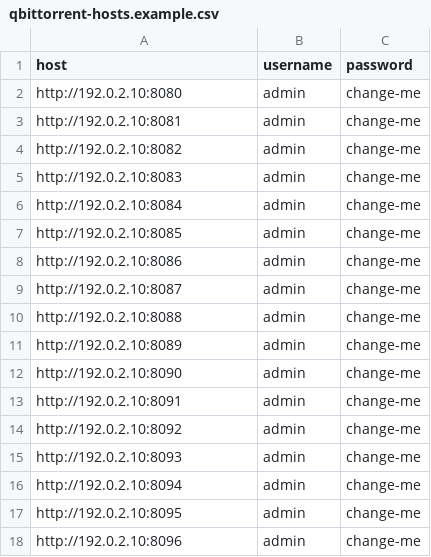
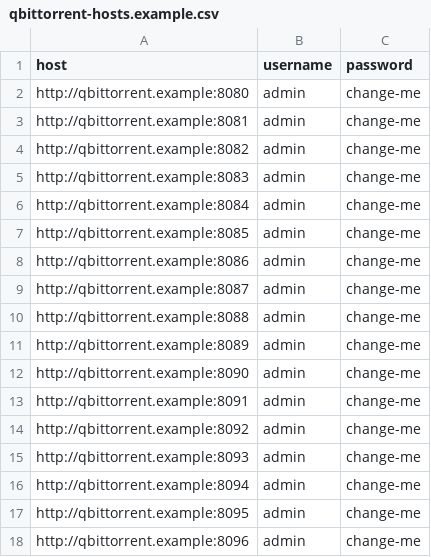
Before and after one commit to Heretek-AI/torrent-dedup, a CSV file: qbittorrent-hosts.example.csv, drawn as a sheet.

Commit message:
feat: add entry-only duplicate removal pipeline
Collect live inventories from all qBittorrent hosts, choose one complete keeper per duplicated infohash (most free disk), and apply reviewed deletions with entry-only deletes. Every deletion is backed up as a .torrent file first so qui Orphan Scan can reclaim the files afterwards. Includes 32 tests covering login styles, pagination, keeper selection, vetoes, backups, and failure handling.

```diff
--- a/qbittorrent-hosts.example.csv
+++ b/qbittorrent-hosts.example.csv
@@ -1,18 +1,18 @@
 host,username,password
-http://192.0.2.10:8080,admin,change-me
-http://192.0.2.10:8081,admin,change-me
-http://192.0.2.10:8082,admin,change-me
-http://192.0.2.10:8083,admin,change-me
-http://192.0.2.10:8084,admin,change-me
-http://192.0.2.10:8085,admin,change-me
-http://192.0.2.10:8086,admin,change-me
-http://192.0.2.10:8087,admin,change-me
-http://192.0.2.10:8088,admin,change-me
-http://192.0.2.10:8089,admin,change-me
-http://192.0.2.10:8090,admin,change-me
-http://192.0.2.10:8091,admin,change-me
-http://192.0.2.10:8092,admin,change-me
-http://192.0.2.10:8093,admin,change-me
-http://192.0.2.10:8094,admin,change-me
-http://192.0.2.10:8095,admin,change-me
-http://192.0.2.10:8096,admin,change-me
+http://qbittorrent.example:8080,admin,change-me
+http://qbittorrent.example:8081,admin,change-me
+http://qbittorrent.example:8082,admin,change-me
+http://qbittorrent.example:8083,admin,change-me
+http://qbittorrent.example:8084,admin,change-me
+http://qbittorrent.example:8085,admin,change-me
+http://qbittorrent.example:8086,admin,change-me
+http://qbittorrent.example:8087,admin,change-me
+http://qbittorrent.example:8088,admin,change-me
+http://qbittorrent.example:8089,admin,change-me
+http://qbittorrent.example:8090,admin,change-me
+http://qbittorrent.example:8091,admin,change-me
+http://qbittorrent.example:8092,admin,change-me
+http://qbittorrent.example:8093,admin,change-me
+http://qbittorrent.example:8094,admin,change-me
+http://qbittorrent.example:8095,admin,change-me
+http://qbittorrent.example:8096,admin,change-me
```
Also changed, not shown: 14 other files.
